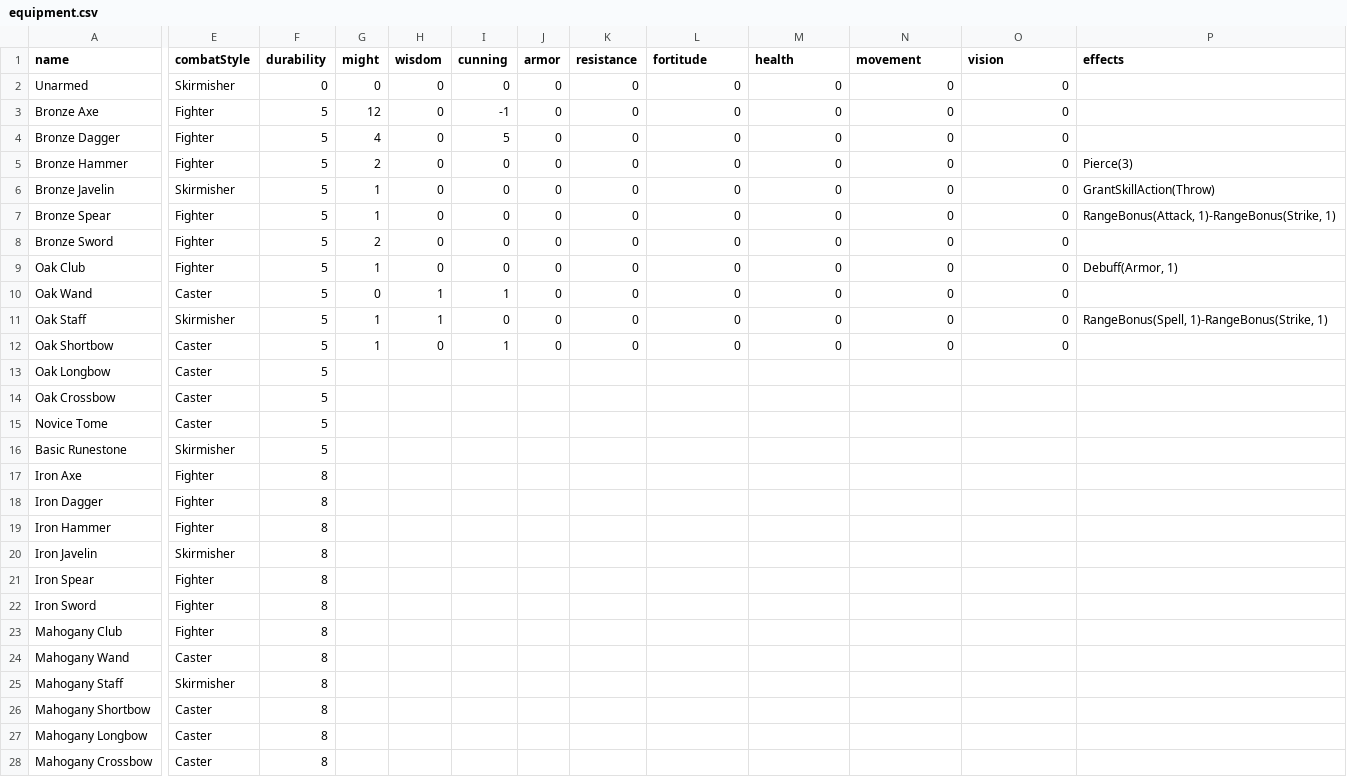
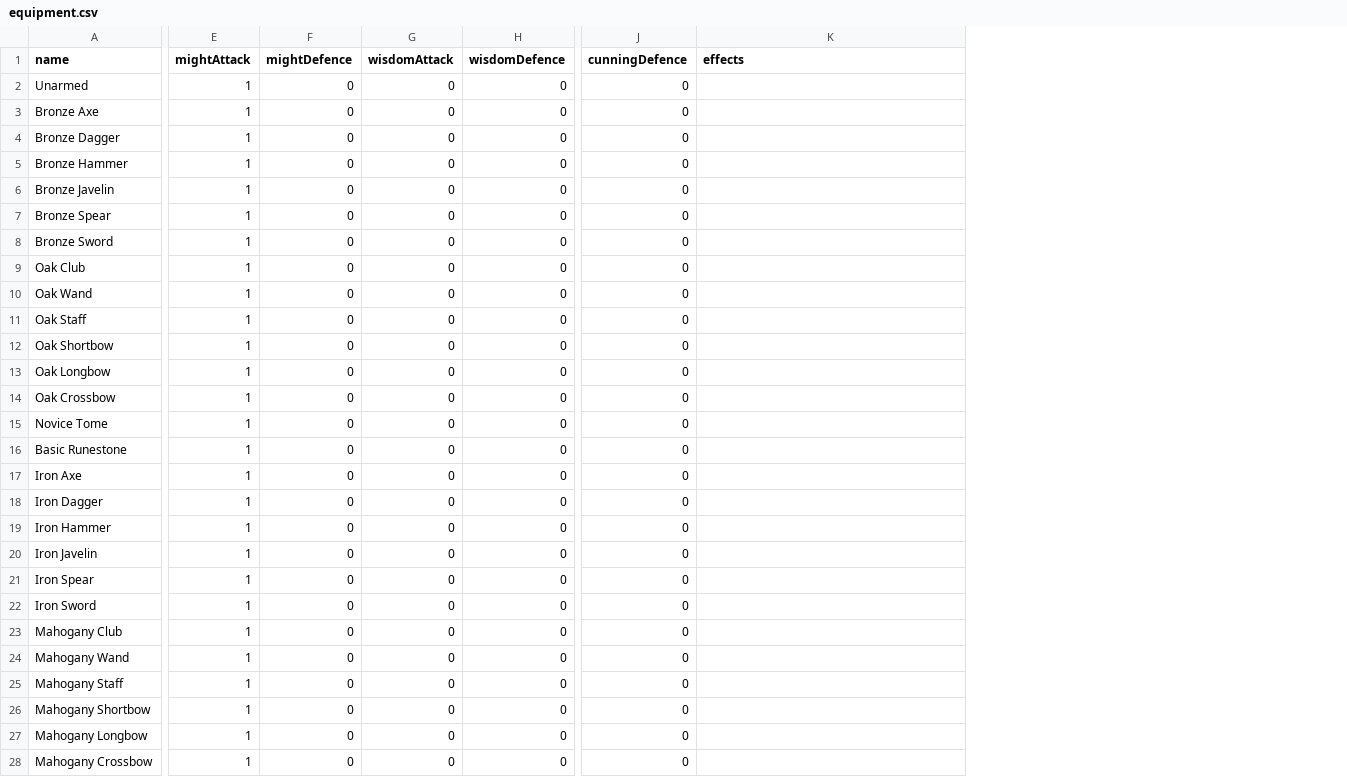
Before and after one commit to krom-game/data-files, a CSV file: equipment.csv, drawn as a sheet; only a part is shown, gaps mark what is left out; removed rows and columns are numbered as before the commit, all else as after; the diff covers the shown part only; the diff names each change by its address in the sheet, - before the commit and + after, or states it on an @@ line.

Commit message:
Update import settings/refactor data

```diff
--- a/equipment.csv
+++ b/equipment.csv
-column E (combatStyle), rows 2-28: Skirmisher | Fighter | Fighter | Fighter | Skirmisher | Fighter | Fighter | Fighter | Caster | Skirmisher | Caster | Caster | Caster | Caster | Skirmisher | Fighter | Fighter | Fighter | Skirmisher | Fighter | Fighter | Fighter | Caster | Skirmisher | Caster | Caster | Caster
-column F (durability), rows 2-28: 0 | 5 | 5 | 5 | 5 | 5 | 5 | 5 | 5 | 5 | 5 | 5 | 5 | 5 | 5 | 8 | 8 | 8 | 8 | 8 | 8 | 8 | 8 | 8 | 8 | 8 | 8
-column G (might), rows 2-12: 0 | 12 | 4 | 2 | 1 | 1 | 2 | 1 | 0 | 1 | 1
-column H (wisdom), rows 2-12: 0 | 0 | 0 | 0 | 0 | 0 | 0 | 0 | 1 | 1 | 0
-column I (cunning), rows 2-12: 0 | -1 | 5 | 0 | 0 | 0 | 0 | 0 | 1 | 0 | 1
-column J (armor), rows 2-12: all 0
-column K (resistance), rows 2-12: all 0
+column E (mightAttack), rows 2-28: all 1
-F1: fortitude
+F1: mightDefence
-G1: health
+G1: wisdomAttack
-H1: movement
+H1: wisdomDefence
-J1: vision
+J1: cunningDefence
-K5 (effects): Pierce(3)
+K5 (effects): (empty)
-K6 (effects): GrantSkillAction(Throw)
+K6 (effects): (empty)
-K7 (effects): RangeBonus(Attack, 1)-RangeBonus(Strike, 1)
+K7 (effects): (empty)
-K9 (effects): Debuff(Armor, 1)
+K9 (effects): (empty)
-K11 (effects): RangeBonus(Spell, 1)-RangeBonus(Strike, 1)
+K11 (effects): (empty)
-F13:F28 (mightDefence): (empty)
+F13:F28 (mightDefence): 0
-G13:G28 (wisdomAttack): (empty)
+G13:G28 (wisdomAttack): 0
-H13:H28 (wisdomDefence): (empty)
+H13:H28 (wisdomDefence): 0
-J13:J28 (cunningDefence): (empty)
+J13:J28 (cunningDefence): 0
```
Also changed, not shown: 1 added column and 8 edited cells elsewhere in this file, characters.csv, 6 other files.
